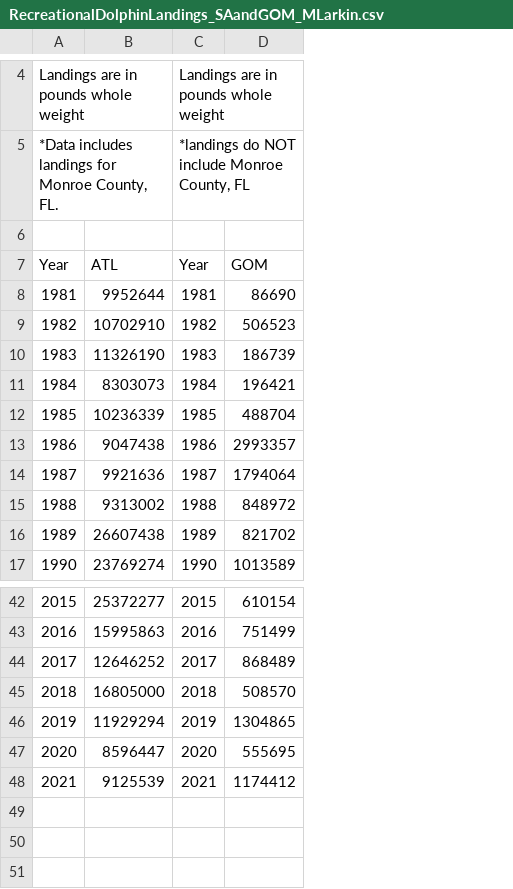
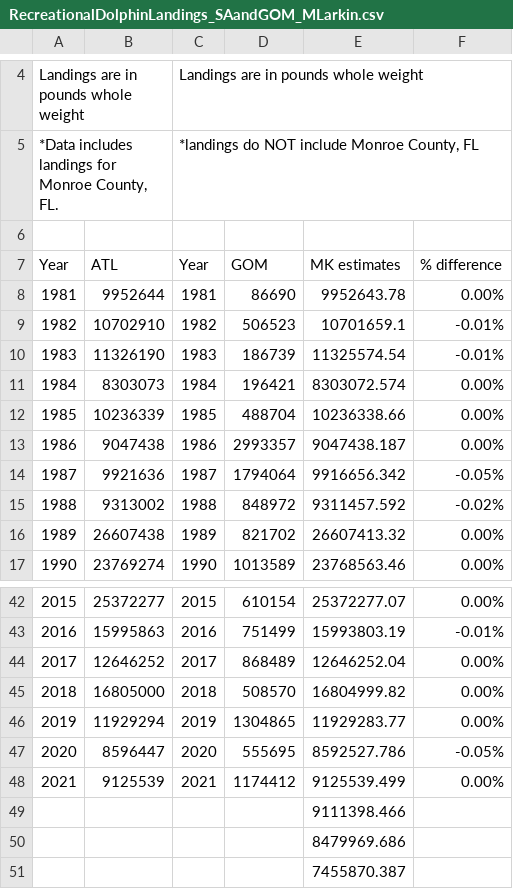
Before and after one commit to SEFSC/SEFSC-dolphin-analyses, a CSV file: data/RecreationalDolphinLandings_SAandGOM_MLarkin.csv, drawn as a sheet; only a part is shown, gaps mark what is left out; the diff names each change by its address in the sheet, - before the commit and + after, or states it on an @@ line.

```diff
--- a/data/RecreationalDolphinLandings_SAandGOM_MLarkin.csv
+++ b/data/RecreationalDolphinLandings_SAandGOM_MLarkin.csv
+column E (MK estimates), rows 8-17: 9952643.78 | 10701659.1 | 11325574.54 | 8303072.574 | 10236338.66 | 9047438.187 | 9916656.342 | 9311457.592 | 26607413.32 | 23768563.46; rows 42-48: 25372277.07 | 15993803.19 | 12646252.04 | 16804999.82 | 11929283.77 | 8592527.786 | 9125539.499
+column F (% difference), rows 8-17: 0.00% | -0.01% | -0.01% | 0.00% | 0.00% | 0.00% | -0.05% | -0.02% | 0.00% | 0.00%; rows 42-48: 0.00% | -0.01% | 0.00% | 0.00% | 0.00% | -0.05% | 0.00%
+row 49:  |  |  |  | 9111398.466
+row 50:  |  |  |  | 8479969.686
+row 51:  |  |  |  | 7455870.387
```
Also changed, not shown: 4 other files.
